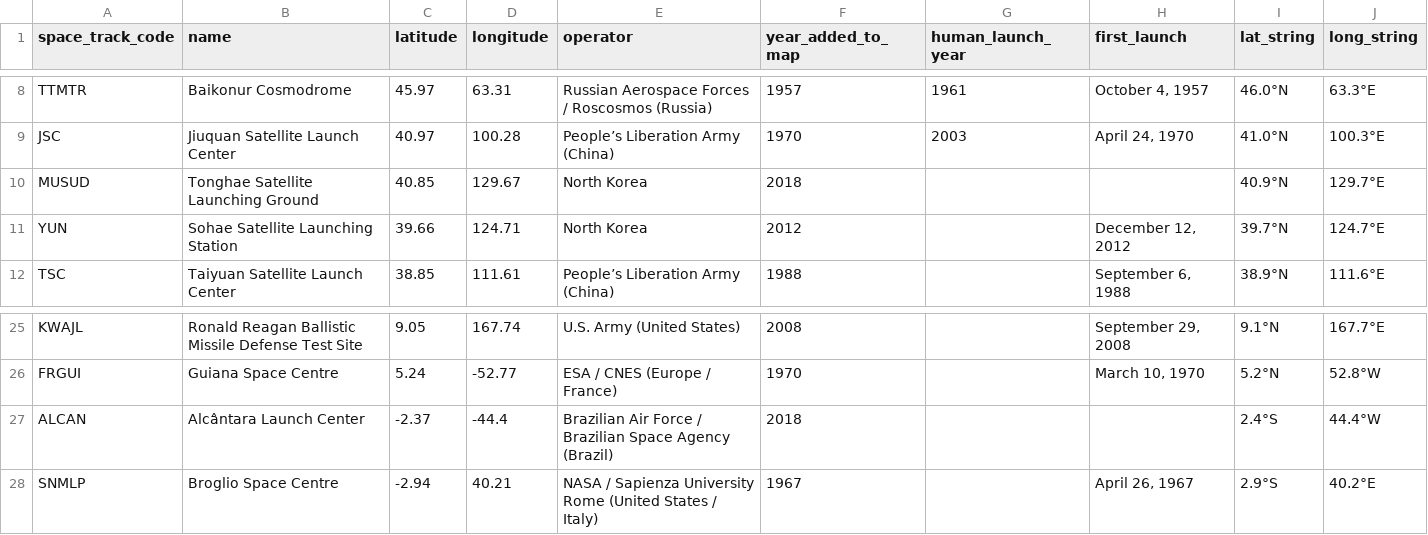
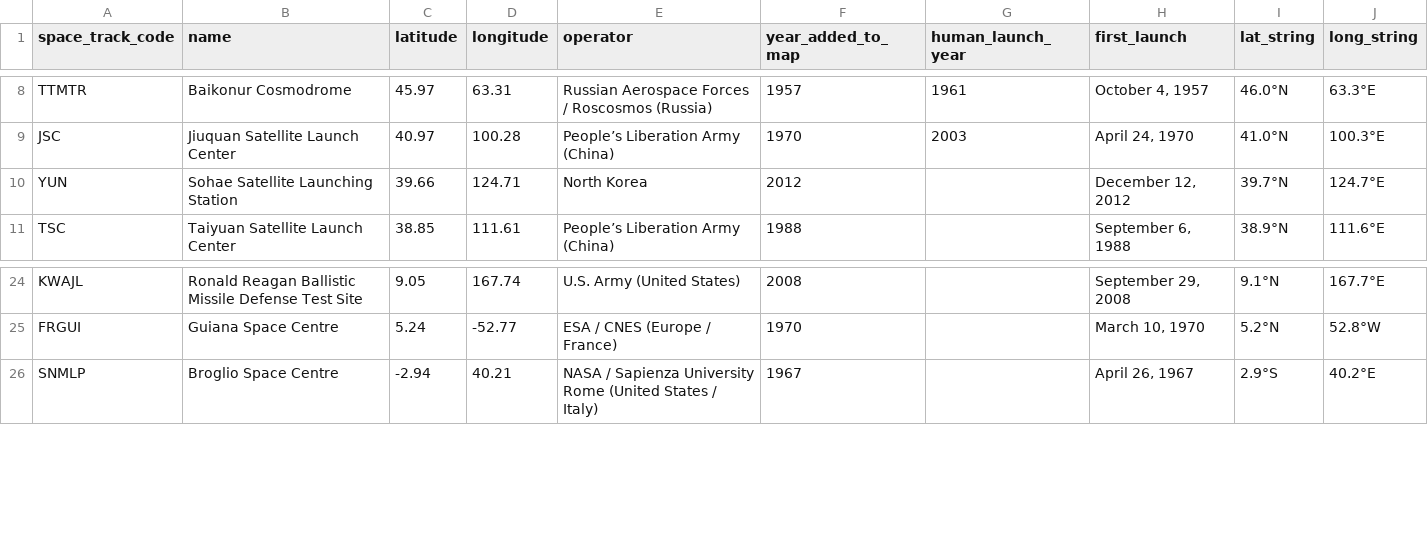
Before and after one commit to CSIS-iLab/aerospace-viz, a CSV file: Spaceports/src/data/20190211-spaceports-meta.csv (was Spaceports/src/data/20190208-spaceports-meta.csv), drawn as a sheet; only a part is shown, gaps mark what is left out; the diff names each change by its address in the sheet, - before the commit and + after, or states it on an @@ line.

```diff
--- a/Spaceports/src/data/20190208-spaceports-meta.csv
+++ b/Spaceports/src/data/20190211-spaceports-meta.csv
-row 10: MUSUD | Tonghae Satellite Launching Ground | 40.85 | 129.67 | North Korea | 2018 |  |  | 40.9°N | 129.7°E
-row 27: ALCAN | Alcântara Launch Center | -2.37 | -44.4 | Brazilian Air Force / Brazilian Space Agency (Brazil) | 2018 |  |  | 2.4°S | 44.4°W
```
Also changed, not shown: Spaceports/src/data/20190211-launches.csv, 14 other files.
